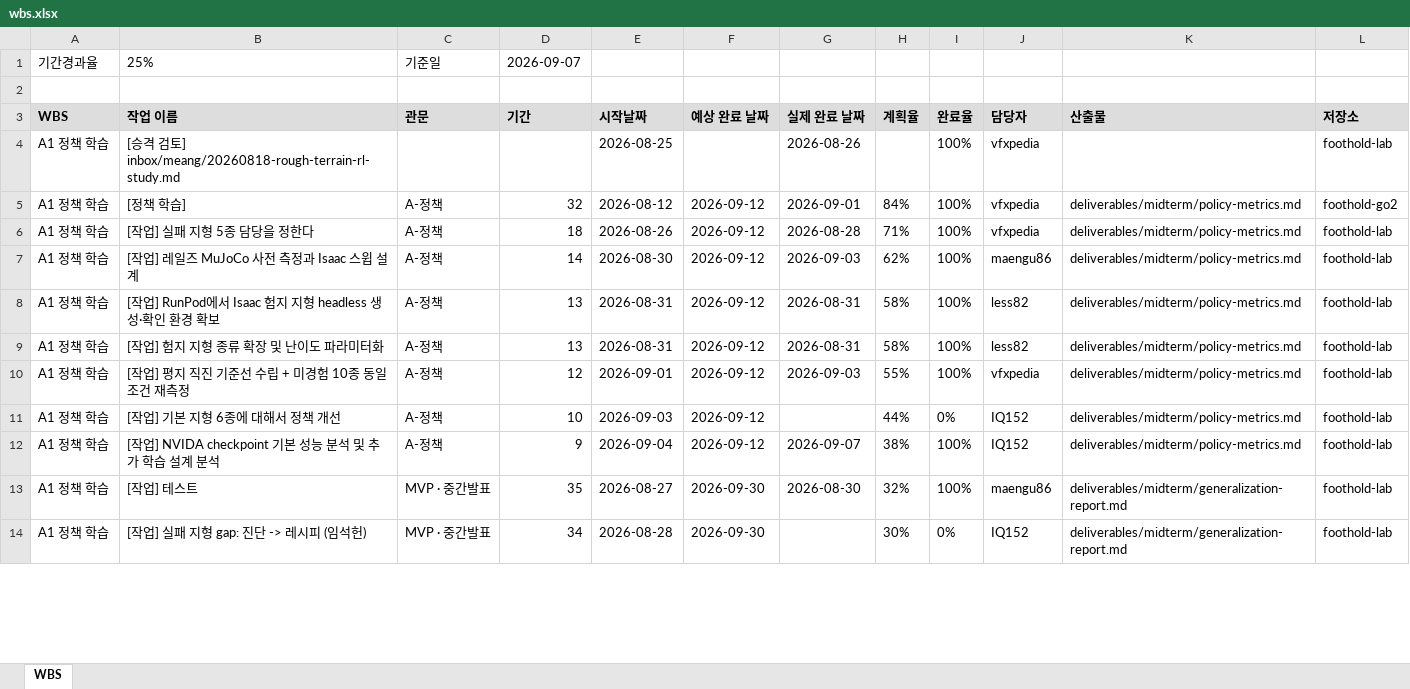
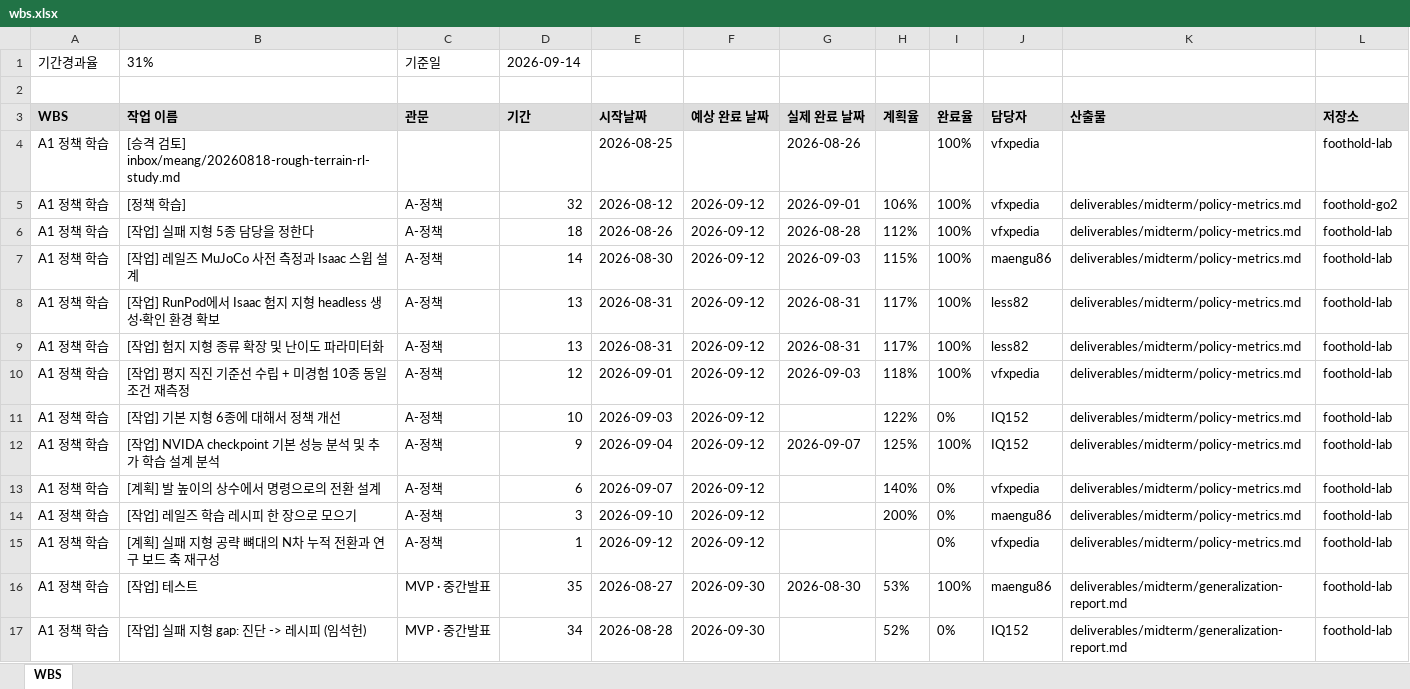
Before and after one commit to foothold-project/foothold-lab, an Excel workbook: deliverables/plan/wbs.xlsx, sheet WBS, drawn as a sheet; only a part is shown; values as stored, in another font and other column widths than the file's, no borders; addresses are those after the commit; the diff covers the shown part only; the diff names each change by its address in the sheet, - before the commit and + after, or states it on an @@ line.

```diff
--- a/deliverables/plan/wbs.xlsx (sheet WBS)
+++ b/deliverables/plan/wbs.xlsx (sheet WBS)
-B1 (작업 이름): 25%
+B1 (작업 이름): 31%
-D1 (기간): 2026-09-07
+D1 (기간): 2026-09-14
-H5 (계획율): 84%
+H5 (계획율): 106%
-H6 (계획율): 71%
+H6 (계획율): 112%
-H7 (계획율): 62%
+H7 (계획율): 115%
-H8:H9 (계획율): 58%
+H8:H9 (계획율): 117%
-H10 (계획율): 55%
+H10 (계획율): 118%
-H11 (계획율): 44%
+H11 (계획율): 122%
-H12 (계획율): 38%
+H12 (계획율): 125%
+row 13: A1 정책 학습 | [계획] 발 높이의 상수에서 명령으로의 전환 설계 | A-정책 | 6 | 2026-09-07 | 2026-09-12 |  | 140% | 0% | vfxpedia | deliverables/midterm/policy-metrics.md | foothold-lab
+row 14: A1 정책 학습 | [작업] 레일즈 학습 레시피 한 장으로 모으기 | A-정책 | 3 | 2026-09-10 | 2026-09-12 |  | 200% | 0% | maengu86 | deliverables/midterm/policy-metrics.md | foothold-lab
+row 15: A1 정책 학습 | [계획] 실패 지형 공략 뼈대의 N차 누적 전환과 연구 보드 축 재구성 | A-정책 | 1 | 2026-09-12 | 2026-09-12 |  |  | 0% | vfxpedia | deliverables/midterm/policy-metrics.md | foothold-lab
-H16 (계획율): 32%
+H16 (계획율): 53%
-H17 (계획율): 30%
+H17 (계획율): 52%
```
Also changed, not shown: 61 added rows, 1 removed row and 123 edited cells elsewhere in this sheet.
